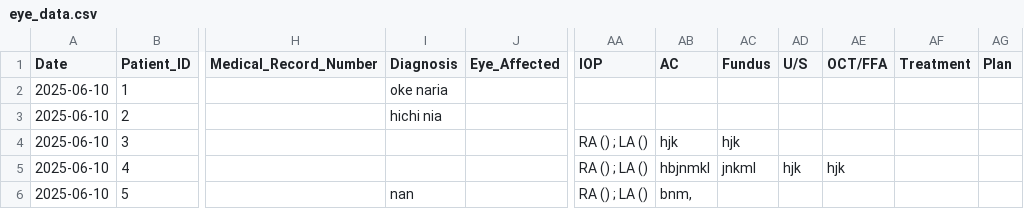
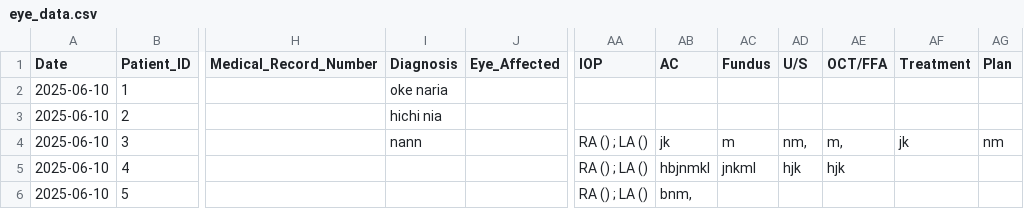
Before and after one commit to ParezDzay/Kawa, a CSV file: eye_data.csv, drawn as a sheet; only a part is shown, gaps mark what is left out; the diff names each change by its address in the sheet, - before the commit and + after, or states it on an @@ line.

Commit message:
Post-visit update for Patient 3

```diff
--- a/eye_data.csv
+++ b/eye_data.csv
-I4 (Diagnosis): (empty)
+I4 (Diagnosis): nann
-AB4 (AC): hjk
+AB4 (AC): jk
-AC4 (Fundus): hjk
+AC4 (Fundus): m
-AD4 (U/S): (empty)
+AD4 (U/S): nm,
-AE4 (OCT/FFA): (empty)
+AE4 (OCT/FFA): m,
-AF4 (Treatment): (empty)
+AF4 (Treatment): jk
-AG4 (Plan): (empty)
+AG4 (Plan): nm
-I6 (Diagnosis): nan
+I6 (Diagnosis): (empty)
```
